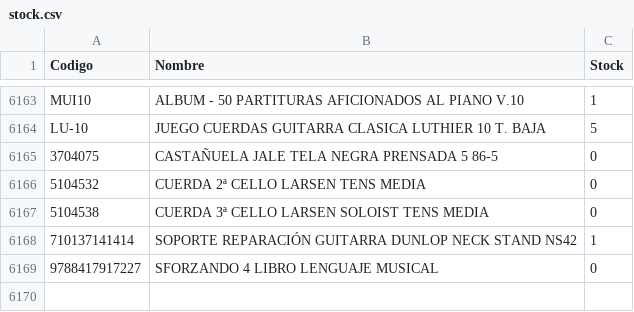
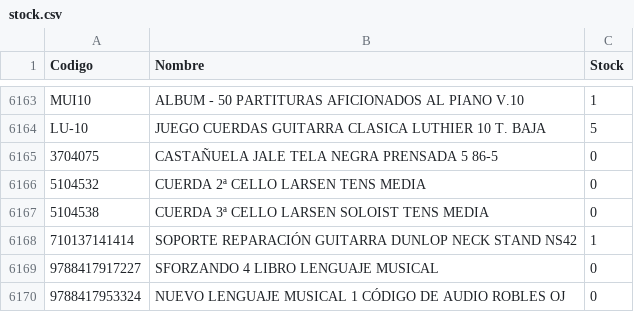
Before and after one commit to musicaldacapo/musicaldacapo.github.io, a CSV file: stock.csv, drawn as a sheet; only a part is shown, gaps mark what is left out.

Commit message:
Auto-update stock: 01-09 12:47

```diff
--- a/stock.csv
+++ b/stock.csv
@@ -6169 +6169,2 @@ Codigo,Nombre,Stock
 "9788417917227","SFORZANDO 4 LIBRO LENGUAJE MUSICAL",0
+"9788417953324","NUEVO LENGUAJE MUSICAL 1 CÓDIGO DE AUDIO ROBLES OJ",0
```
